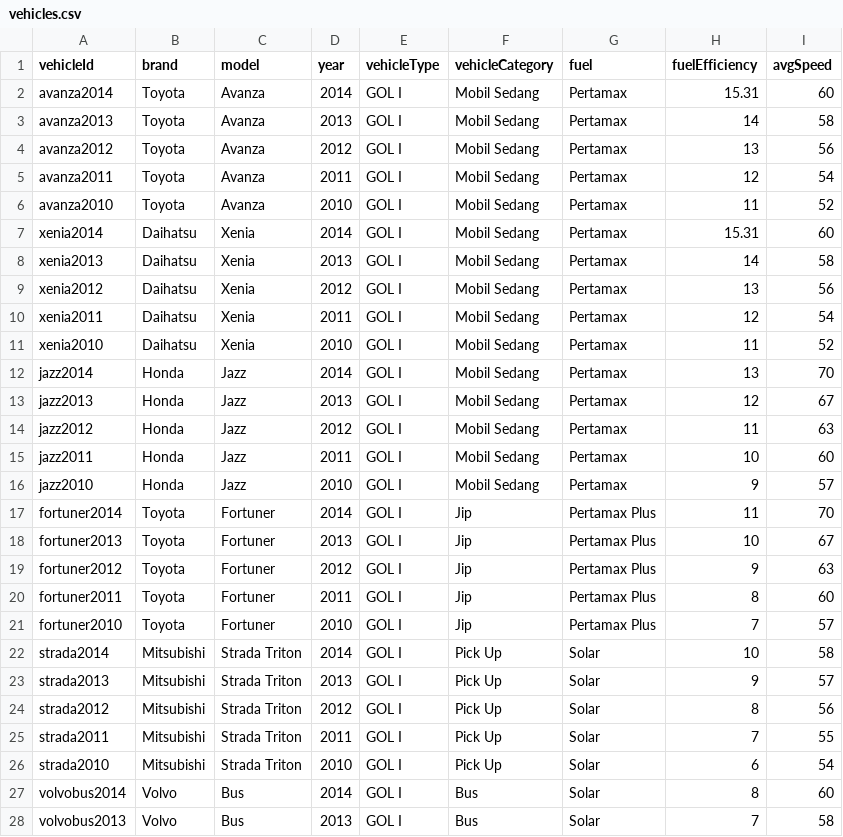
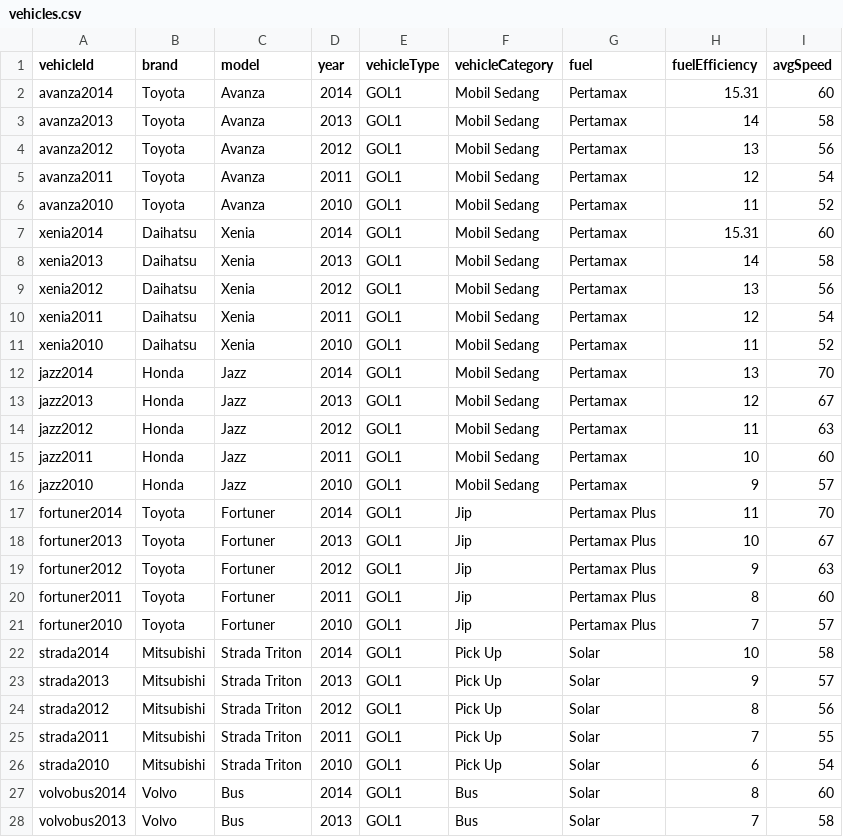
Before and after one commit to ceefour/navguide, a CSV file: vehicles.csv, drawn as a sheet; only a part is shown; the diff covers the shown part only.

```diff
--- a/vehicles.csv
+++ b/vehicles.csv
@@ -1,28 +1,28 @@
 vehicleId,brand,model,year,vehicleType,vehicleCategory,fuel,fuelEfficiency,avgSpeed
-avanza2014,Toyota,Avanza,2014,GOL I,Mobil Sedang,Pertamax,15.31,60
-avanza2013,Toyota,Avanza,2013,GOL I,Mobil Sedang,Pertamax,14,58
-avanza2012,Toyota,Avanza,2012,GOL I,Mobil Sedang,Pertamax,13,56
-avanza2011,Toyota,Avanza,2011,GOL I,Mobil Sedang,Pertamax,12,54
-avanza2010,Toyota,Avanza,2010,GOL I,Mobil Sedang,Pertamax,11,52
-xenia2014,Daihatsu,Xenia,2014,GOL I,Mobil Sedang,Pertamax,15.31,60
-xenia2013,Daihatsu,Xenia,2013,GOL I,Mobil Sedang,Pertamax,14,58
-xenia2012,Daihatsu,Xenia,2012,GOL I,Mobil Sedang,Pertamax,13,56
-xenia2011,Daihatsu,Xenia,2011,GOL I,Mobil Sedang,Pertamax,12,54
-xenia2010,Daihatsu,Xenia,2010,GOL I,Mobil Sedang,Pertamax,11,52
-jazz2014,Honda,Jazz,2014,GOL I,Mobil Sedang,Pertamax,13,70
-jazz2013,Honda,Jazz,2013,GOL I,Mobil Sedang,Pertamax,12,67
-jazz2012,Honda,Jazz,2012,GOL I,Mobil Sedang,Pertamax,11,63
-jazz2011,Honda,Jazz,2011,GOL I,Mobil Sedang,Pertamax,10,60
-jazz2010,Honda,Jazz,2010,GOL I,Mobil Sedang,Pertamax,9,57
-fortuner2014,Toyota,Fortuner,2014,GOL I,Jip,Pertamax Plus,11,70
-fortuner2013,Toyota,Fortuner,2013,GOL I,Jip,Pertamax Plus,10,67
-fortuner2012,Toyota,Fortuner,2012,GOL I,Jip,Pertamax Plus,9,63
-fortuner2011,Toyota,Fortuner,2011,GOL I,Jip,Pertamax Plus,8,60
-fortuner2010,Toyota,Fortuner,2010,GOL I,Jip,Pertamax Plus,7,57
-strada2014,Mitsubishi,Strada Triton,2014,GOL I,Pick Up,Solar,10,58
-strada2013,Mitsubishi,Strada Triton,2013,GOL I,Pick Up,Solar,9,57
-strada2012,Mitsubishi,Strada Triton,2012,GOL I,Pick Up,Solar,8,56
-strada2011,Mitsubishi,Strada Triton,2011,GOL I,Pick Up,Solar,7,55
-strada2010,Mitsubishi,Strada Triton,2010,GOL I,Pick Up,Solar,6,54
-volvobus2014,Volvo,Bus,2014,GOL I,Bus,Solar,8,60
-volvobus2013,Volvo,Bus,2013,GOL I,Bus,Solar,7,58
+avanza2014,Toyota,Avanza,2014,GOL1,Mobil Sedang,Pertamax,15.31,60
+avanza2013,Toyota,Avanza,2013,GOL1,Mobil Sedang,Pertamax,14,58
+avanza2012,Toyota,Avanza,2012,GOL1,Mobil Sedang,Pertamax,13,56
+avanza2011,Toyota,Avanza,2011,GOL1,Mobil Sedang,Pertamax,12,54
+avanza2010,Toyota,Avanza,2010,GOL1,Mobil Sedang,Pertamax,11,52
+xenia2014,Daihatsu,Xenia,2014,GOL1,Mobil Sedang,Pertamax,15.31,60
+xenia2013,Daihatsu,Xenia,2013,GOL1,Mobil Sedang,Pertamax,14,58
+xenia2012,Daihatsu,Xenia,2012,GOL1,Mobil Sedang,Pertamax,13,56
+xenia2011,Daihatsu,Xenia,2011,GOL1,Mobil Sedang,Pertamax,12,54
+xenia2010,Daihatsu,Xenia,2010,GOL1,Mobil Sedang,Pertamax,11,52
+jazz2014,Honda,Jazz,2014,GOL1,Mobil Sedang,Pertamax,13,70
+jazz2013,Honda,Jazz,2013,GOL1,Mobil Sedang,Pertamax,12,67
+jazz2012,Honda,Jazz,2012,GOL1,Mobil Sedang,Pertamax,11,63
+jazz2011,Honda,Jazz,2011,GOL1,Mobil Sedang,Pertamax,10,60
+jazz2010,Honda,Jazz,2010,GOL1,Mobil Sedang,Pertamax,9,57
+fortuner2014,Toyota,Fortuner,2014,GOL1,Jip,Pertamax Plus,11,70
+fortuner2013,Toyota,Fortuner,2013,GOL1,Jip,Pertamax Plus,10,67
+fortuner2012,Toyota,Fortuner,2012,GOL1,Jip,Pertamax Plus,9,63
+fortuner2011,Toyota,Fortuner,2011,GOL1,Jip,Pertamax Plus,8,60
+fortuner2010,Toyota,Fortuner,2010,GOL1,Jip,Pertamax Plus,7,57
+strada2014,Mitsubishi,Strada Triton,2014,GOL1,Pick Up,Solar,10,58
+strada2013,Mitsubishi,Strada Triton,2013,GOL1,Pick Up,Solar,9,57
+strada2012,Mitsubishi,Strada Triton,2012,GOL1,Pick Up,Solar,8,56
+strada2011,Mitsubishi,Strada Triton,2011,GOL1,Pick Up,Solar,7,55
+strada2010,Mitsubishi,Strada Triton,2010,GOL1,Pick Up,Solar,6,54
+volvobus2014,Volvo,Bus,2014,GOL1,Bus,Solar,8,60
+volvobus2013,Volvo,Bus,2013,GOL1,Bus,Solar,7,58
```
Also changed, not shown: 23 edited cells elsewhere in this file, 7 other files.
